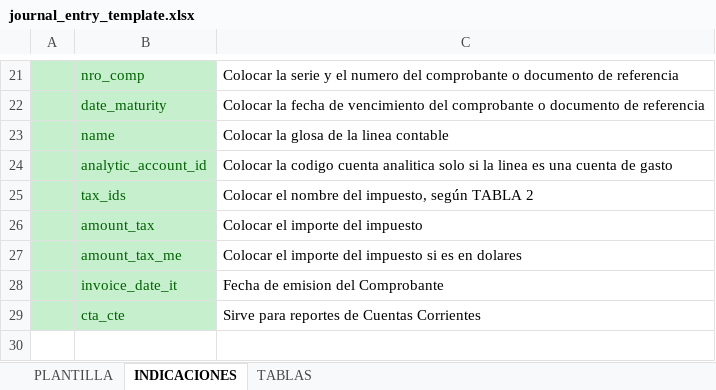
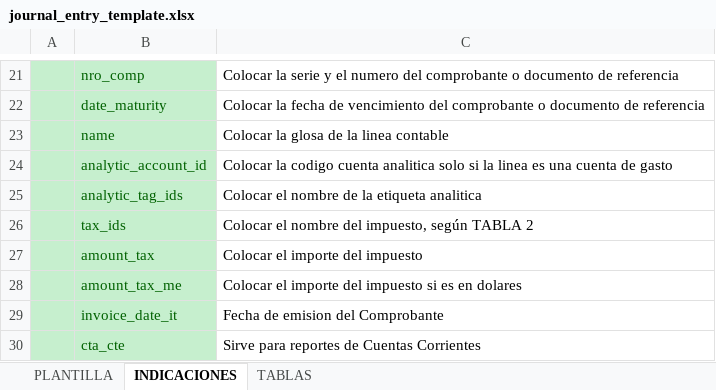
Before and after one commit to SumVehiculo/odoo15principal, an Excel workbook: import_journal_entry_it/sample_import_file/journal_entry_template.xlsx, sheet INDICACIONES, drawn as a sheet; only a part is shown, gaps mark what is left out; values as stored, in another font and other column widths than the file's, no borders; the diff names each change by its address in the sheet, - before the commit and + after, or states it on an @@ line.

```diff
--- a/import_journal_entry_it/sample_import_file/journal_entry_template.xlsx (sheet INDICACIONES)
+++ b/import_journal_entry_it/sample_import_file/journal_entry_template.xlsx (sheet INDICACIONES)
+row 25:  | analytic_tag_ids | Colocar el nombre de la etiqueta analitica
```
Also changed, not shown: sheet PLANTILLA, 2 other files.
